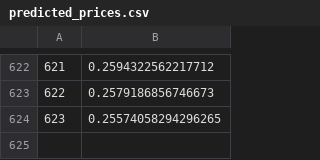
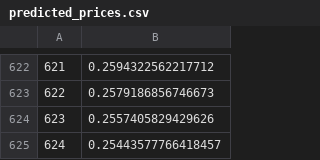
Before and after one commit to PotSergione/sergiosbot, a CSV file: predicted_prices.csv, drawn as a sheet; only a part is shown, gaps mark what is left out.

Commit message:
updated

```diff
--- a/predicted_prices.csv
+++ b/predicted_prices.csv
@@ -623,2 +623,3 @@
 622,0.2579186856746673
-623,0.25574058294296265
+623,0.2557405829429626
+624,0.25443577766418457
```
